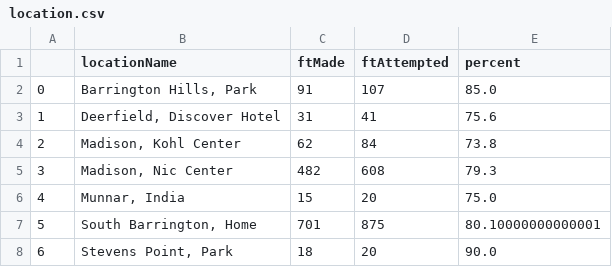
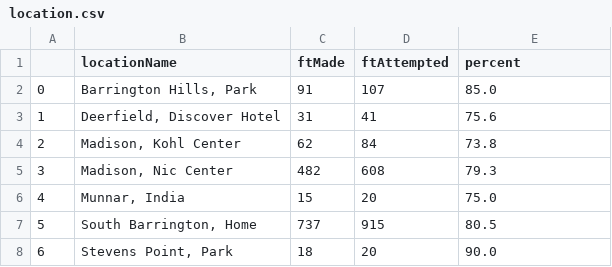
Before and after one commit to arnie12a/Free-Throw-Tracker, a CSV file: location.csv (was d3/location.csv), drawn as a sheet.

Commit message:
added data

```diff
--- a/d3/location.csv
+++ b/location.csv
@@ -6,3 +6,3 @@
 4,"Munnar, India",15,20,75.0
-5,"South Barrington, Home",701,875,80.10000000000001
+5,"South Barrington, Home",737,915,80.5
 6,"Stevens Point, Park",18,20,90.0
```
Also changed, not shown: 9 other files.
